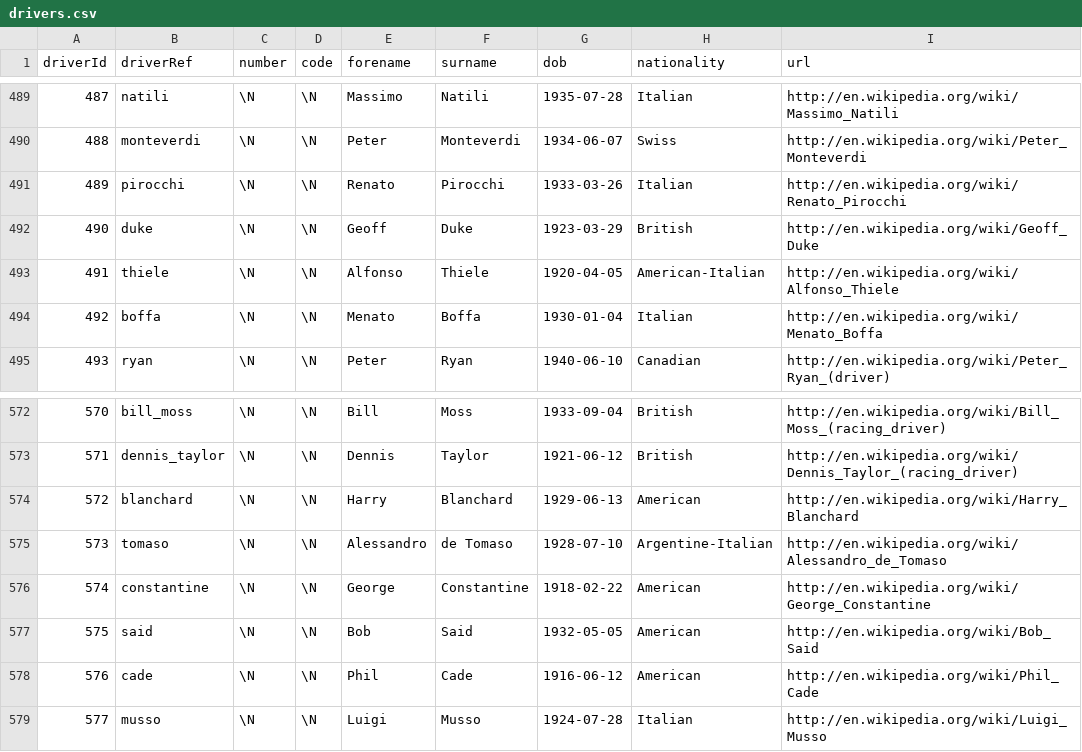
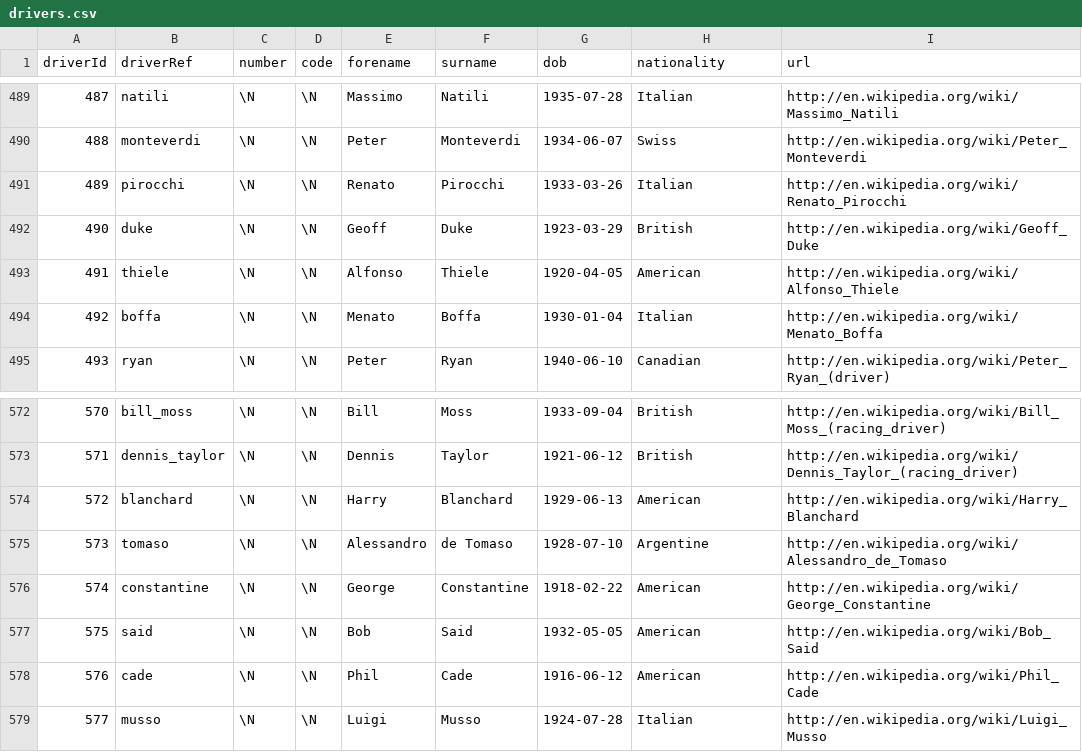
Before and after one commit to naysseh/a-guide-to-f1, a CSV file: data/drivers.csv, drawn as a sheet; only a part is shown, gaps mark what is left out.

```diff
--- a/data/drivers.csv
+++ b/data/drivers.csv
@@ -492,3 +492,3 @@ driverId,driverRef,number,code,forename,surname,dob,nationality,url
 490,"duke",\N,\N,"Geoff","Duke","1923-03-29","British","http://en.wikipedia.org/wiki/Geoff_Duke"
-491,"thiele",\N,\N,"Alfonso","Thiele","1920-04-05","American-Italian","http://en.wikipedia.org/wiki/Alfonso_Thiele"
+491,"thiele",\N,\N,"Alfonso","Thiele","1920-04-05","American","http://en.wikipedia.org/wiki/Alfonso_Thiele"
 492,"boffa",\N,\N,"Menato","Boffa","1930-01-04","Italian","http://en.wikipedia.org/wiki/Menato_Boffa"
@@ -574,3 +574,3 @@ driverId,driverRef,number,code,forename,surname,dob,nationality,url
 572,"blanchard",\N,\N,"Harry","Blanchard","1929-06-13","American","http://en.wikipedia.org/wiki/Harry_Blanchard"
-573,"tomaso",\N,\N,"Alessandro","de Tomaso","1928-07-10","Argentine-Italian","http://en.wikipedia.org/wiki/Alessandro_de_Tomaso"
+573,"tomaso",\N,\N,"Alessandro","de Tomaso","1928-07-10","Argentine","http://en.wikipedia.org/wiki/Alessandro_de_Tomaso"
 574,"constantine",\N,\N,"George","Constantine","1918-02-22","American","http://en.wikipedia.org/wiki/George_Constantine"
```
Also changed, not shown: 45 other files.
